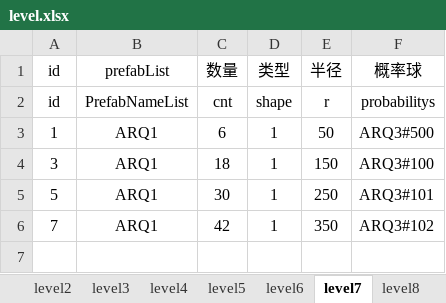
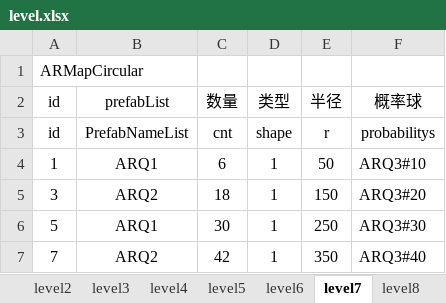
Before and after one commit to tonyshow/AutoRing, an Excel workbook: packages/GateListTool/level.xlsx, sheet level7, drawn as a sheet; values as stored, in another font and other column widths than the file's, no borders; addresses are those after the commit; the diff names each change by its address in the sheet, - before the commit and + after, or states it on an @@ line.

```diff
--- a/packages/GateListTool/level.xlsx (sheet level7)
+++ b/packages/GateListTool/level.xlsx (sheet level7)
+row 1: ARMapCircular
-F4 (概率球): ARQ3#500
+F4 (概率球): ARQ3#10
-B5 (prefabList): ARQ1
+B5 (prefabList): ARQ2
-F5 (概率球): ARQ3#100
+F5 (概率球): ARQ3#20
-F6 (概率球): ARQ3#101
+F6 (概率球): ARQ3#30
-B7 (prefabList): ARQ1
+B7 (prefabList): ARQ2
-F7 (概率球): ARQ3#102
+F7 (概率球): ARQ3#40
```
Also changed, not shown: sheet level2, sheet level1, sheet level6, sheet level4, sheet level5, sheet level11, 5 more sheets, other sheet tabs, 6 other files.
